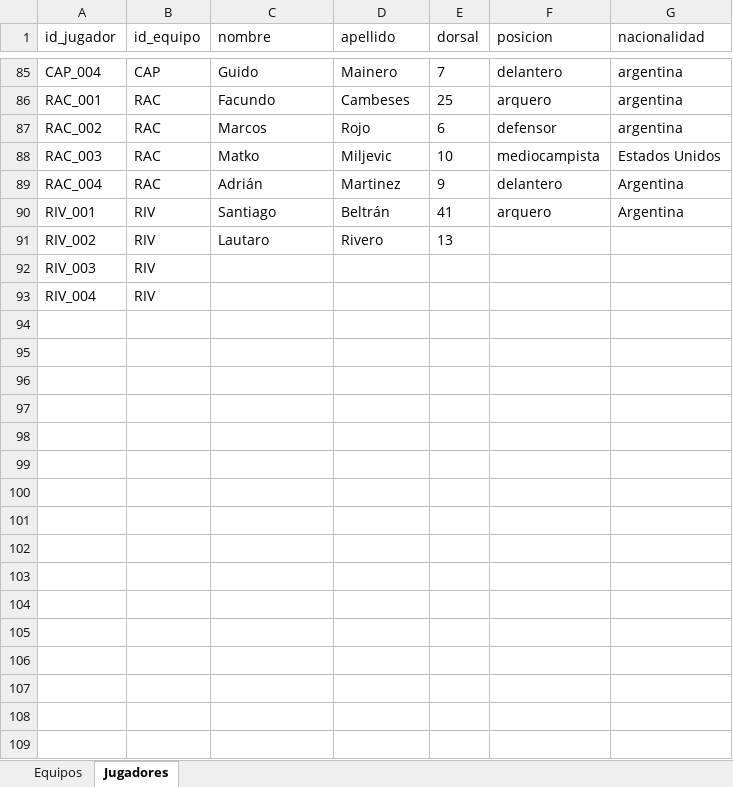
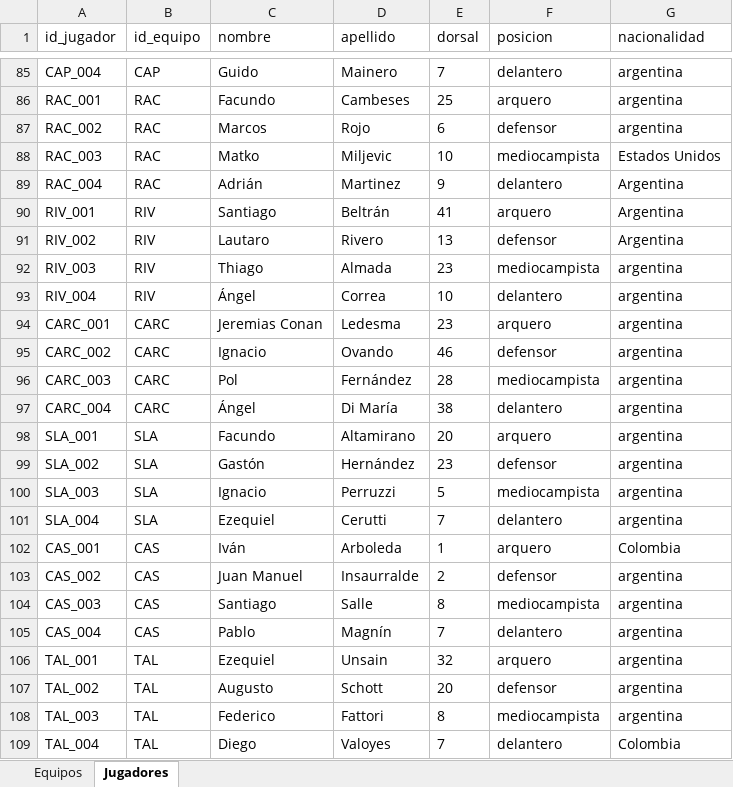
Before and after one commit to jhonlezca/tp-Estructura-de-Datos, an Excel workbook: equipos_argentina.xlsx, sheet Jugadores, drawn as a sheet; only a part is shown, gaps mark what is left out; values as stored, in another font and other column widths than the file's, no borders; charts and pictures not drawn; the diff covers the shown part only; the diff names each change by its address in the sheet, - before the commit and + after, or states it on an @@ line.

```diff
--- a/equipos_argentina.xlsx (sheet Jugadores)
+++ b/equipos_argentina.xlsx (sheet Jugadores)
-F91 (posicion): (empty)
+F91 (posicion): defensor
-G91 (nacionalidad): (empty)
+G91 (nacionalidad): Argentina
-C92 (nombre): (empty)
+C92 (nombre): Thiago
-D92 (apellido): (empty)
+D92 (apellido): Almada
-E92 (dorsal): (empty)
+E92 (dorsal): 23
-F92 (posicion): (empty)
+F92 (posicion): mediocampista
-G92:G93 (nacionalidad): (empty)
+G92:G93 (nacionalidad): argentina
-C93 (nombre): (empty)
+C93 (nombre): Ángel
-D93 (apellido): (empty)
+D93 (apellido): Correa
-E93 (dorsal): (empty)
+E93 (dorsal): 10
-F93 (posicion): (empty)
+F93 (posicion): delantero
+row 94: CARC_001 | CARC | Jeremias Conan | Ledesma | 23 | arquero | argentina
+row 95: CARC_002 | CARC | Ignacio | Ovando | 46 | defensor | argentina
+row 96: CARC_003 | CARC | Pol | Fernández | 28 | mediocampista | argentina
+row 97: CARC_004 | CARC | Ángel | Di María | 38 | delantero | argentina
+row 98: SLA_001 | SLA | Facundo | Altamirano | 20 | arquero | argentina
+row 99: SLA_002 | SLA | Gastón | Hernández | 23 | defensor | argentina
+row 100: SLA_003 | SLA | Ignacio | Perruzzi | 5 | mediocampista | argentina
+row 101: SLA_004 | SLA | Ezequiel | Cerutti | 7 | delantero | argentina
+row 102: CAS_001 | CAS | Iván | Arboleda | 1 | arquero | Colombia
+row 103: CAS_002 | CAS | Juan Manuel | Insaurralde | 2 | defensor | argentina
+row 104: CAS_003 | CAS | Santiago | Salle | 8 | mediocampista | argentina
+row 105: CAS_004 | CAS | Pablo | Magnín | 7 | delantero | argentina
+row 106: TAL_001 | TAL | Ezequiel | Unsain | 32 | arquero | argentina
+row 107: TAL_002 | TAL | Augusto | Schott | 20 | defensor | argentina
+row 108: TAL_003 | TAL | Federico | Fattori | 8 | mediocampista | argentina
+row 109: TAL_004 | TAL | Diego | Valoyes | 7 | delantero | Colombia
```
Also changed, not shown: 12 added rows elsewhere in this sheet, sheet Equipos, 2 other files.
